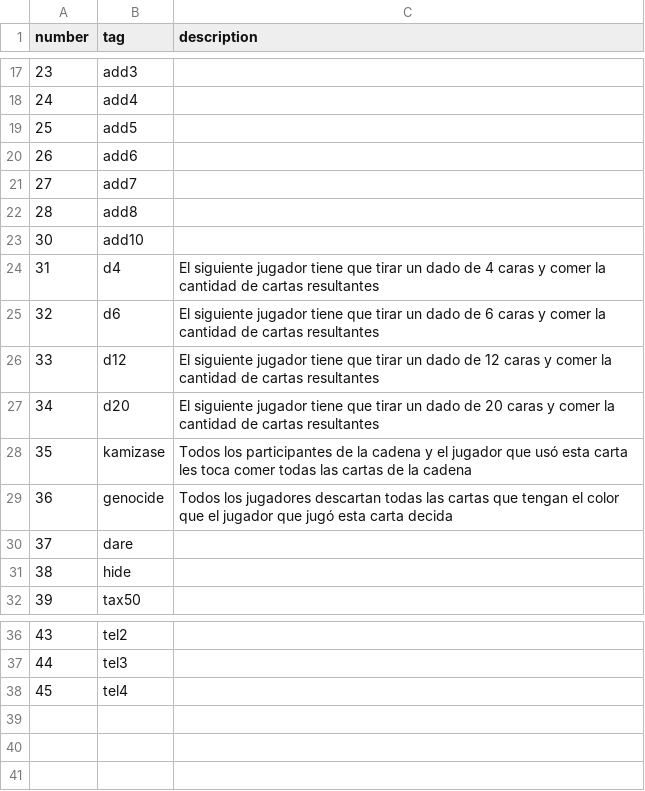
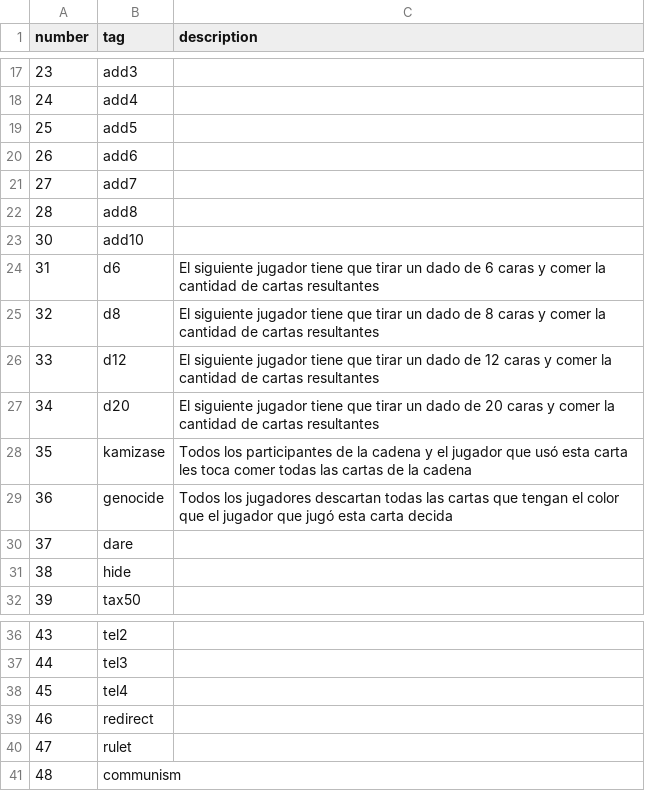
Before and after one commit to AvocadoAguacate/AnotherNeonCardGame, a CSV file: Frontend/descriptions.csv, drawn as a sheet; only a part is shown, gaps mark what is left out.

Commit message:
ADD communism card

```diff
--- a/Frontend/descriptions.csv
+++ b/Frontend/descriptions.csv
@@ -23,4 +23,4 @@ number,tag, description
 30, add10,
-31, d4, El siguiente jugador tiene que tirar un dado de 4 caras y comer la cantidad de cartas resultantes
-32, d6, El siguiente jugador tiene que tirar un dado de 6 caras y comer la cantidad de cartas resultantes
+31, d6, El siguiente jugador tiene que tirar un dado de 6 caras y comer la cantidad de cartas resultantes
+32, d8, El siguiente jugador tiene que tirar un dado de 8 caras y comer la cantidad de cartas resultantes
 33, d12, El siguiente jugador tiene que tirar un dado de 12 caras y comer la cantidad de cartas resultantes
@@ -38 +38,4 @@ number,tag, description
 45, tel4,
+46, redirect,
+47, rulet,
+48, communism,
```
Also changed, not shown: 5 other files.
